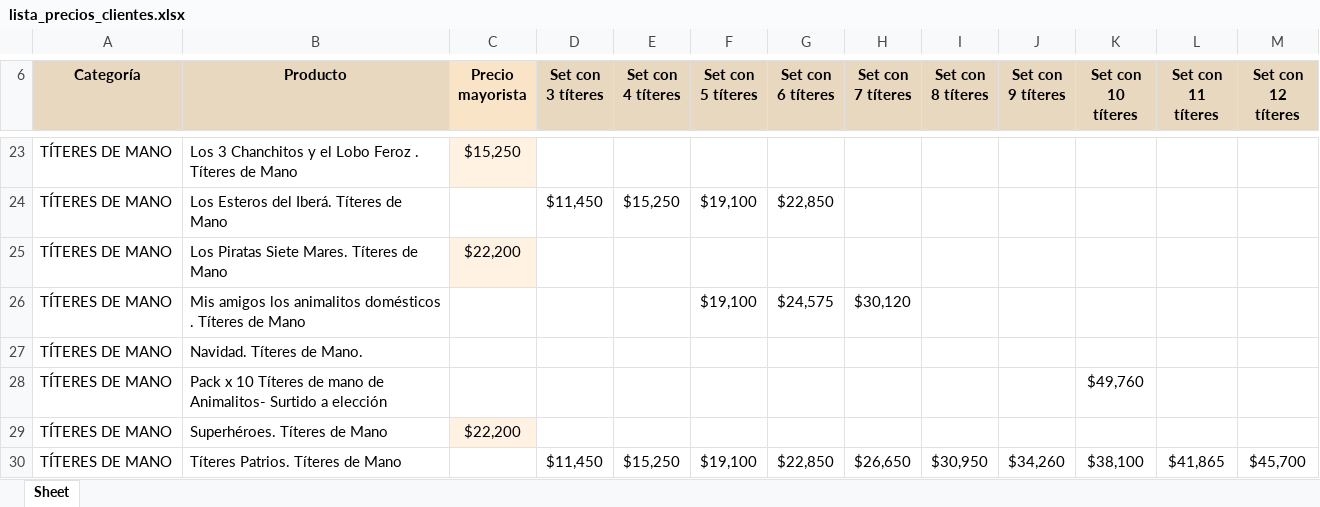
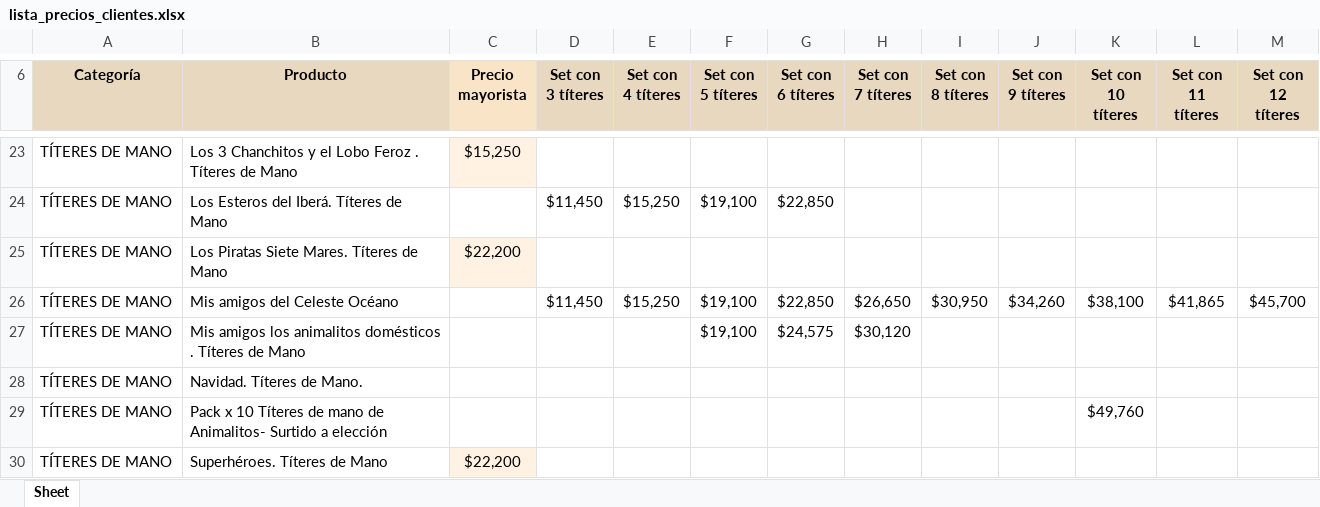
Before and after one commit to lopequeeshermoso-sudo/catalogo-mayorista, an Excel workbook: lista_precios_clientes.xlsx, sheet Sheet, drawn as a sheet; only a part is shown, gaps mark what is left out; the shorter side is filled out with more unchanged rows; values as stored, in another font and other column widths than the file's, no borders; the diff names each change by its address in the sheet, - before the commit and + after, or states it on an @@ line.

```diff
--- a/lista_precios_clientes.xlsx (sheet Sheet)
+++ b/lista_precios_clientes.xlsx (sheet Sheet)
+row 26: TÍTERES DE MANO | Mis amigos del Celeste Océano |  | $11,450 | $15,250 | $19,100 | $22,850 | $26,650 | $30,950 | $34,260 | $38,100 | $41,865 | $45,700
```
Also changed, not shown: 1 other file.
